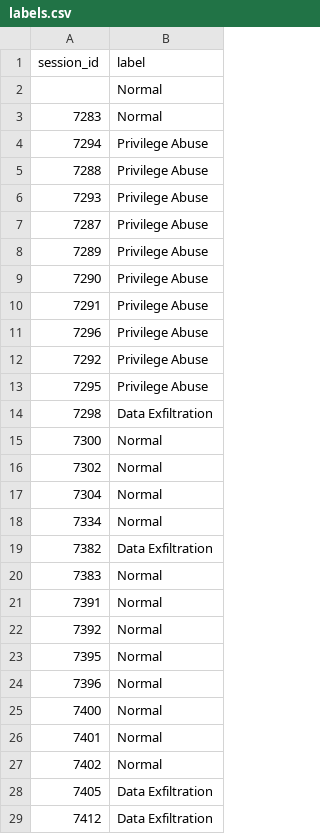
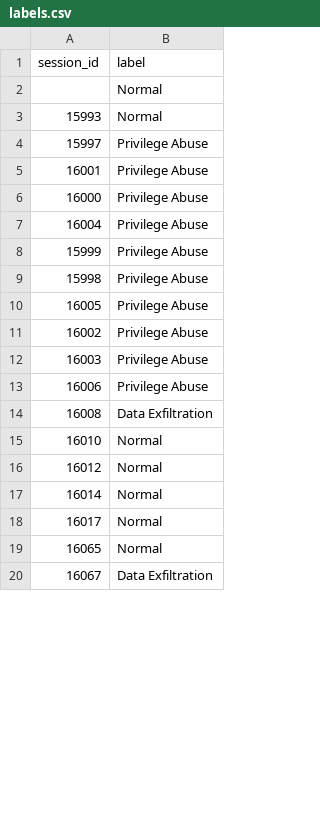
Before and after one commit to jobin2005/CASCE_DATASET, a CSV file: dataset_dev/run_3/labels.csv, drawn as a sheet; only a part is shown; the diff covers the shown part only.

```diff
--- a/dataset_dev/run_3/labels.csv
+++ b/dataset_dev/run_3/labels.csv
@@ -2,28 +2,19 @@ session_id,label
 ,Normal
-7283,Normal
-7294,Privilege Abuse
-7288,Privilege Abuse
-7293,Privilege Abuse
-7287,Privilege Abuse
-7289,Privilege Abuse
-7290,Privilege Abuse
-7291,Privilege Abuse
-7296,Privilege Abuse
-7292,Privilege Abuse
-7295,Privilege Abuse
-7298,Data Exfiltration
-7300,Normal
-7302,Normal
-7304,Normal
-7334,Normal
-7382,Data Exfiltration
-7383,Normal
-7391,Normal
-7392,Normal
-7395,Normal
-7396,Normal
-7400,Normal
-7401,Normal
-7402,Normal
-7405,Data Exfiltration
-7412,Data Exfiltration
+15993,Normal
+15997,Privilege Abuse
+16001,Privilege Abuse
+16000,Privilege Abuse
+16004,Privilege Abuse
+15999,Privilege Abuse
+15998,Privilege Abuse
+16005,Privilege Abuse
+16002,Privilege Abuse
+16003,Privilege Abuse
+16006,Privilege Abuse
+16008,Data Exfiltration
+16010,Normal
+16012,Normal
+16014,Normal
+16017,Normal
+16065,Normal
+16067,Data Exfiltration
```
Also changed, not shown: 17 added rows, 8 removed rows and 3 edited cells elsewhere in this file, dataset_dev/run_1/labels.csv, dataset_dev/run_2/labels.csv, 5 other files.
